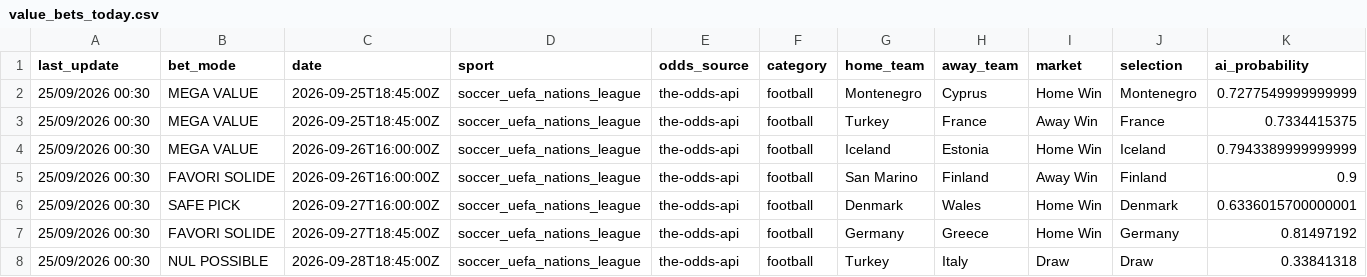
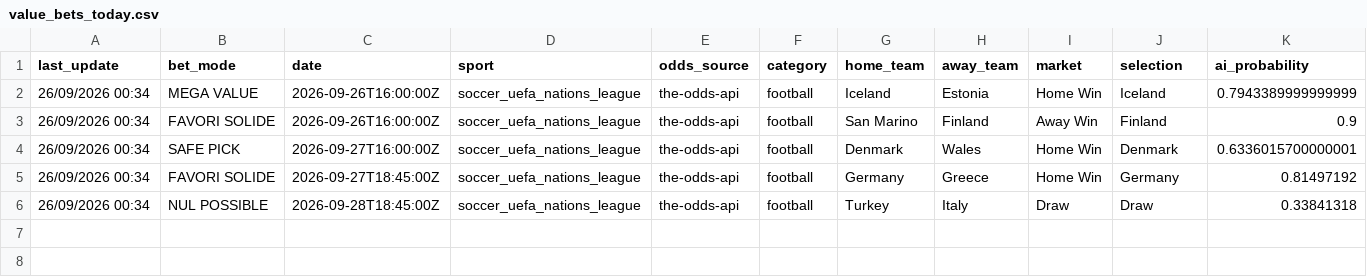
Before and after one commit to lazered543/ParisSportifs_IA_Ultime, a CSV file: data/predictions/value_bets_today.csv, drawn as a sheet; only a part is shown; removed rows and columns are numbered as before the commit, all else as after; rows hold the shown columns only; the diff names each change by its address in the sheet, - before the commit and + after, or states it on an @@ line.

```diff
--- a/data/predictions/value_bets_today.csv
+++ b/data/predictions/value_bets_today.csv
-row 2: 25/09/2026 00:30 | MEGA VALUE | 2026-09-25T18:45:00Z | soccer_uefa_nations_league | the-odds-api | football | Montenegro | Cyprus | Home Win | Montenegro | 0.7277549999999999
-row 3: 25/09/2026 00:30 | MEGA VALUE | 2026-09-25T18:45:00Z | soccer_uefa_nations_league | the-odds-api | football | Turkey | France | Away Win | France | 0.7334415375
-A2:A6 (last_update): 25/09/2026 00:30
+A2:A6 (last_update): 26/09/2026 00:34
```
Also changed, not shown: tracking_results.csv, 1 other file.
